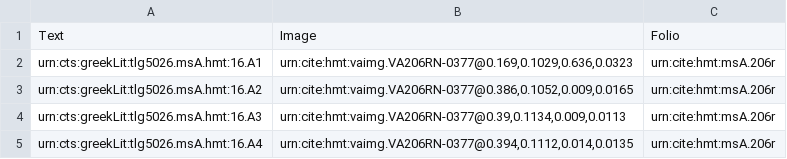
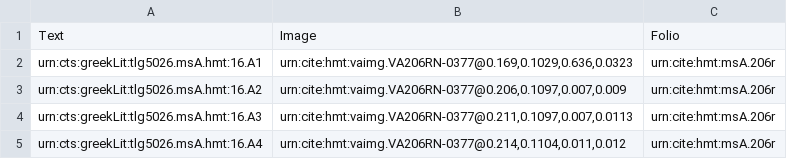
Before and after one commit to hmteditors/furman, a CSV file: TeamA/collections/venA-mainScholia.csv, drawn as a sheet.

Commit message:
Update venA-mainScholia.csv

```diff
--- a/TeamA/collections/venA-mainScholia.csv
+++ b/TeamA/collections/venA-mainScholia.csv
@@ -2,4 +2,4 @@ Text,Image,Folio
 urn:cts:greekLit:tlg5026.msA.hmt:16.A1,"urn:cite:hmt:vaimg.VA206RN-0377@0.169,0.1029,0.636,0.0323",urn:cite:hmt:msA.206r
-urn:cts:greekLit:tlg5026.msA.hmt:16.A2,"urn:cite:hmt:vaimg.VA206RN-0377@0.386,0.1052,0.009,0.0165",urn:cite:hmt:msA.206r
-urn:cts:greekLit:tlg5026.msA.hmt:16.A3,"urn:cite:hmt:vaimg.VA206RN-0377@0.39,0.1134,0.009,0.0113",urn:cite:hmt:msA.206r
-urn:cts:greekLit:tlg5026.msA.hmt:16.A4,"urn:cite:hmt:vaimg.VA206RN-0377@0.394,0.1112,0.014,0.0135",urn:cite:hmt:msA.206r
+urn:cts:greekLit:tlg5026.msA.hmt:16.A2,"urn:cite:hmt:vaimg.VA206RN-0377@0.206,0.1097,0.007,0.009",urn:cite:hmt:msA.206r
+urn:cts:greekLit:tlg5026.msA.hmt:16.A3,"urn:cite:hmt:vaimg.VA206RN-0377@0.211,0.1097,0.007,0.0113",urn:cite:hmt:msA.206r
+urn:cts:greekLit:tlg5026.msA.hmt:16.A4,"urn:cite:hmt:vaimg.VA206RN-0377@0.214,0.1104,0.011,0.012",urn:cite:hmt:msA.206r
```
